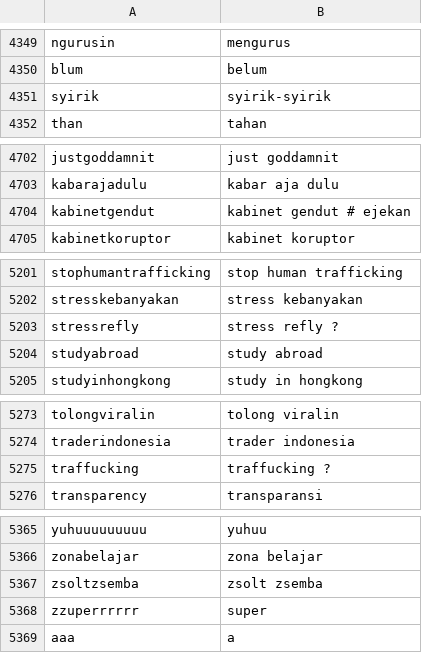
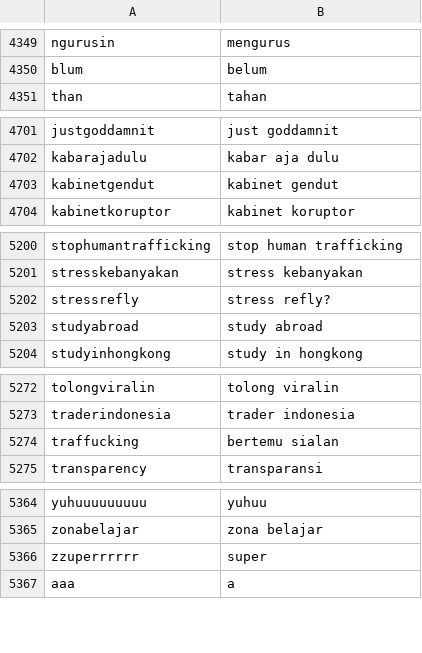
Before and after one commit to go0se05/PI, a CSV file: kamuskatabaku.csv, drawn as a sheet; only a part is shown, gaps mark what is left out; removed rows and columns are numbered as before the commit, all else as after; the diff names each change by its address in the sheet, - before the commit and + after, or states it on an @@ line.

Commit message:
Update kamuskatabaku.csv

```diff
--- a/kamuskatabaku.csv
+++ b/kamuskatabaku.csv
-row 4351: syirik | syirik-syirik
-B4703: kabinet gendut # ejekan
+B4703: kabinet gendut
-B5202: stress refly ?
+B5202: stress refly?
-B5274: traffucking ?
+B5274: bertemu sialan
-row 5367: zsoltzsemba | zsolt zsemba
```
